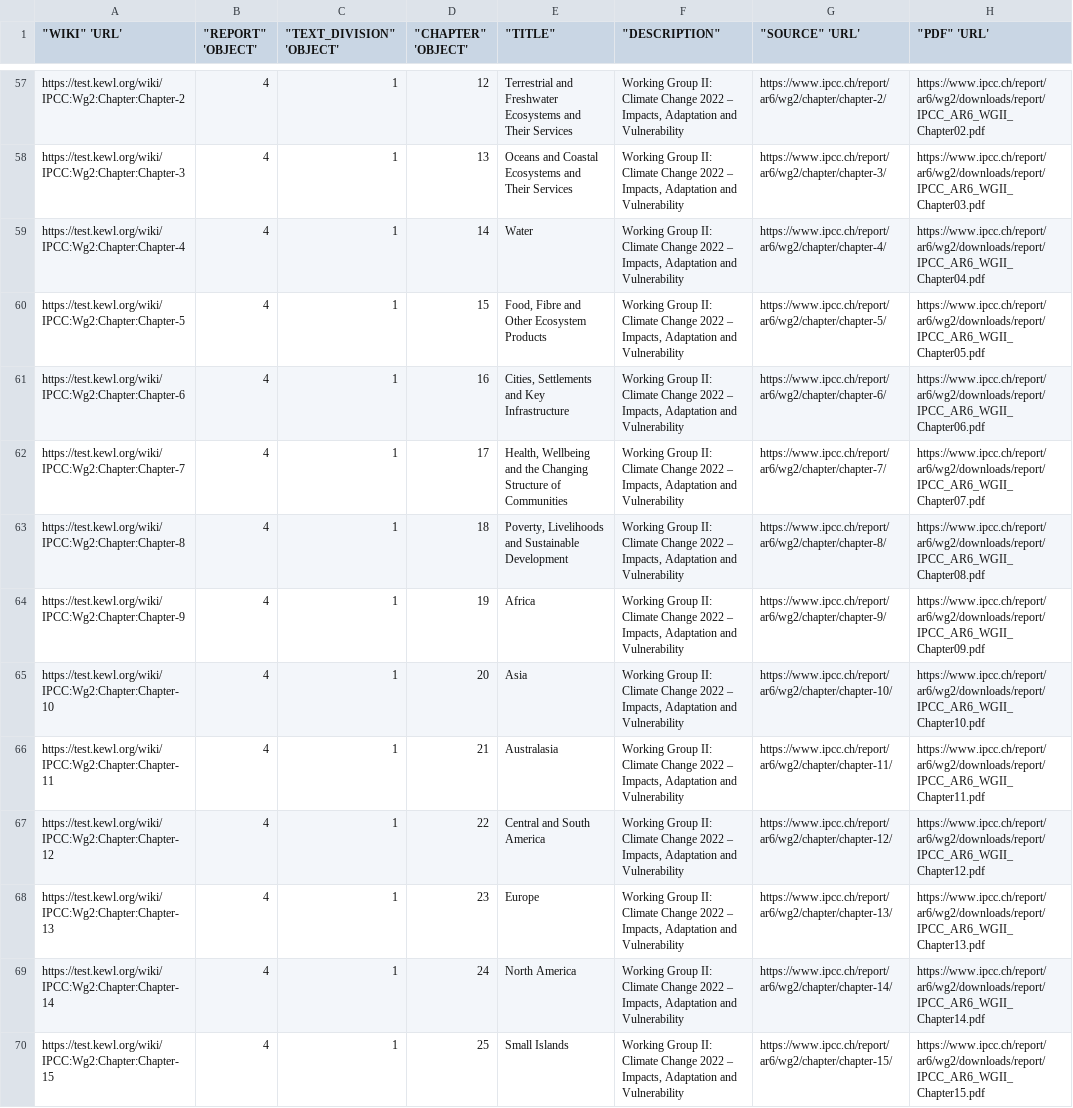
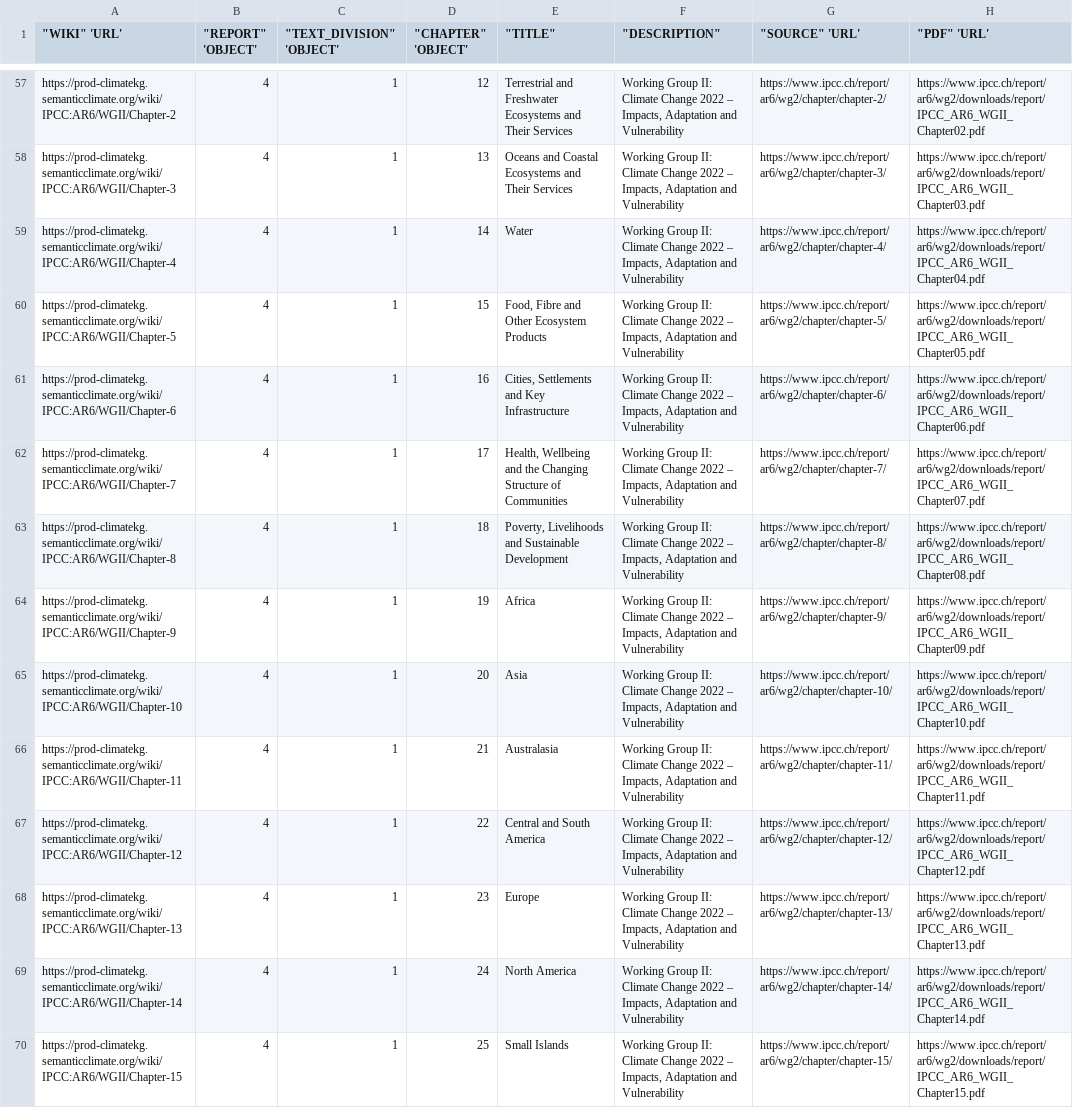
Before and after one commit to TIBHannover/ClimateKG-Data-Bench, a CSV file: research_data/data-xml-dtd/corpus-ar6.csv, drawn as a sheet; only a part is shown, gaps mark what is left out; the diff covers the shown part only; the diff names each change by its address in the sheet, - before the commit and + after, or states it on an @@ line.

```diff
--- a/research_data/data-xml-dtd/corpus-ar6.csv
+++ b/research_data/data-xml-dtd/corpus-ar6.csv
-A57 ("WIKI" 'URL'): https://test.kewl.org/wiki/IPCC:Wg2:Chapter:Chapter-2
+A57 ("WIKI" 'URL'): https://prod-climatekg.semanticclimate.org/wiki/IPCC:AR6/WGII/Chapter-2
-A58 ("WIKI" 'URL'): https://test.kewl.org/wiki/IPCC:Wg2:Chapter:Chapter-3
+A58 ("WIKI" 'URL'): https://prod-climatekg.semanticclimate.org/wiki/IPCC:AR6/WGII/Chapter-3
-A59 ("WIKI" 'URL'): https://test.kewl.org/wiki/IPCC:Wg2:Chapter:Chapter-4
+A59 ("WIKI" 'URL'): https://prod-climatekg.semanticclimate.org/wiki/IPCC:AR6/WGII/Chapter-4
-A60 ("WIKI" 'URL'): https://test.kewl.org/wiki/IPCC:Wg2:Chapter:Chapter-5
+A60 ("WIKI" 'URL'): https://prod-climatekg.semanticclimate.org/wiki/IPCC:AR6/WGII/Chapter-5
-A61 ("WIKI" 'URL'): https://test.kewl.org/wiki/IPCC:Wg2:Chapter:Chapter-6
+A61 ("WIKI" 'URL'): https://prod-climatekg.semanticclimate.org/wiki/IPCC:AR6/WGII/Chapter-6
-A62 ("WIKI" 'URL'): https://test.kewl.org/wiki/IPCC:Wg2:Chapter:Chapter-7
+A62 ("WIKI" 'URL'): https://prod-climatekg.semanticclimate.org/wiki/IPCC:AR6/WGII/Chapter-7
-A63 ("WIKI" 'URL'): https://test.kewl.org/wiki/IPCC:Wg2:Chapter:Chapter-8
+A63 ("WIKI" 'URL'): https://prod-climatekg.semanticclimate.org/wiki/IPCC:AR6/WGII/Chapter-8
-A64 ("WIKI" 'URL'): https://test.kewl.org/wiki/IPCC:Wg2:Chapter:Chapter-9
+A64 ("WIKI" 'URL'): https://prod-climatekg.semanticclimate.org/wiki/IPCC:AR6/WGII/Chapter-9
-A65 ("WIKI" 'URL'): https://test.kewl.org/wiki/IPCC:Wg2:Chapter:Chapter-10
+A65 ("WIKI" 'URL'): https://prod-climatekg.semanticclimate.org/wiki/IPCC:AR6/WGII/Chapter-10
-A66 ("WIKI" 'URL'): https://test.kewl.org/wiki/IPCC:Wg2:Chapter:Chapter-11
+A66 ("WIKI" 'URL'): https://prod-climatekg.semanticclimate.org/wiki/IPCC:AR6/WGII/Chapter-11
-A67 ("WIKI" 'URL'): https://test.kewl.org/wiki/IPCC:Wg2:Chapter:Chapter-12
+A67 ("WIKI" 'URL'): https://prod-climatekg.semanticclimate.org/wiki/IPCC:AR6/WGII/Chapter-12
-A68 ("WIKI" 'URL'): https://test.kewl.org/wiki/IPCC:Wg2:Chapter:Chapter-13
+A68 ("WIKI" 'URL'): https://prod-climatekg.semanticclimate.org/wiki/IPCC:AR6/WGII/Chapter-13
-A69 ("WIKI" 'URL'): https://test.kewl.org/wiki/IPCC:Wg2:Chapter:Chapter-14
+A69 ("WIKI" 'URL'): https://prod-climatekg.semanticclimate.org/wiki/IPCC:AR6/WGII/Chapter-14
-A70 ("WIKI" 'URL'): https://test.kewl.org/wiki/IPCC:Wg2:Chapter:Chapter-15
+A70 ("WIKI" 'URL'): https://prod-climatekg.semanticclimate.org/wiki/IPCC:AR6/WGII/Chapter-15
```
Also changed, not shown: 74 edited cells elsewhere in this file, 22 other files.
